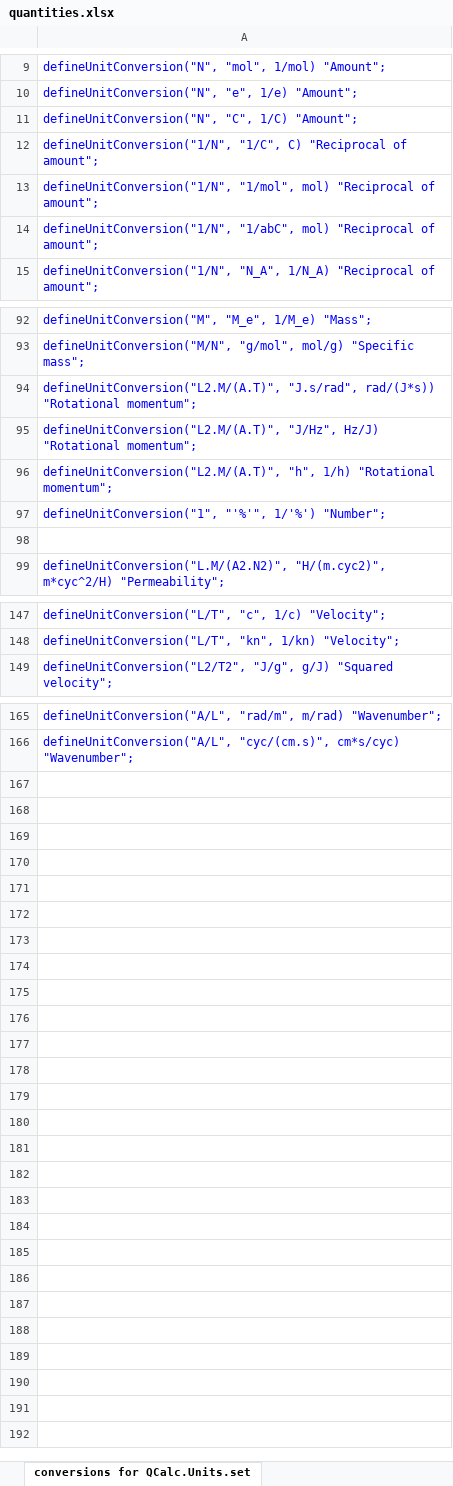
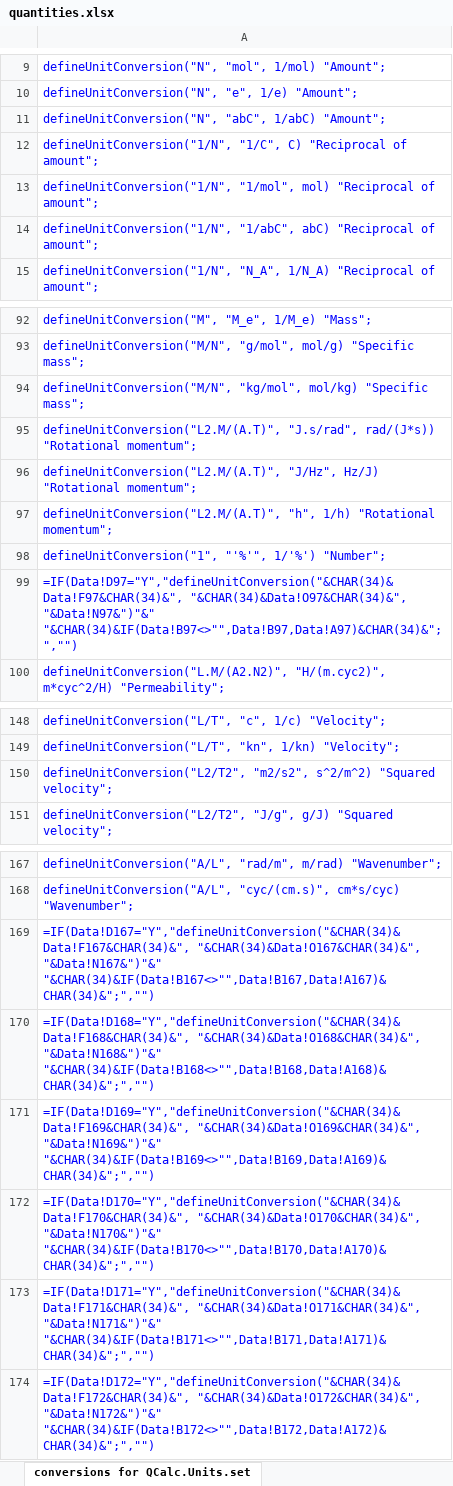
Before and after one commit to kdavies4/QCalc, an Excel workbook: QCalc/Resources/quantities.xlsx, sheet conversions for QCalc.Units.set, drawn as a sheet; only a part is shown, gaps mark what is left out; values as stored, in another font and other column widths than the file's, no borders; formulas without a stored value are shown as written; addresses are those after the commit; the diff names each change by its address in the sheet, - before the commit and + after, or states it on an @@ line.

```diff
--- a/QCalc/Resources/quantities.xlsx (sheet conversions for QCalc.Units.set)
+++ b/QCalc/Resources/quantities.xlsx (sheet conversions for QCalc.Units.set)
-A11: defineUnitConversion("N", "C", 1/C) "Amount";
+A11: defineUnitConversion("N", "abC", 1/abC) "Amount";
-A14: defineUnitConversion("1/N", "1/abC", mol) "Reciprocal of…
+A14: defineUnitConversion("1/N", "1/abC", abC) "Reciprocal of…
+row 94: defineUnitConversion("M/N", "kg/mol", mol/kg) "Specific mass";
-A99: (empty)
+A99: =IF(Data!D97="Y","defineUnitConversion("&CHAR(34)&Data!F97&CHAR(34)&", "&CHAR(34)&Data!O97&CHAR(34)&", "&Data!N97&")"&" "&CHAR(34)&IF(Data!B97<>"",Data!B97,Data!A97)&CHAR(34)&";","")
+row 150: defineUnitConversion("L2/T2", "m2/s2", s^2/m^2) "Squared velocity";
+row 169: =IF(Data!D167="Y","defineUnitConversion("&CHAR(34)&Data!F167&CHAR(34)&", "&CHAR(34)&Data!O167&CHAR(34)&", "&Data!N167&")"&" "&CHAR(34)&IF(Data!B167<>"",Data!B167,Data!A167)&CHAR(34)&";","")
+row 170: =IF(Data!D168="Y","defineUnitConversion("&CHAR(34)&Data!F168&CHAR(34)&", "&CHAR(34)&Data!O168&CHAR(34)&", "&Data!N168&")"&" "&CHAR(34)&IF(Data!B168<>"",Data!B168,Data!A168)&CHAR(34)&";","")
+row 171: =IF(Data!D169="Y","defineUnitConversion("&CHAR(34)&Data!F169&CHAR(34)&", "&CHAR(34)&Data!O169&CHAR(34)&", "&Data!N169&")"&" "&CHAR(34)&IF(Data!B169<>"",Data!B169,Data!A169)&CHAR(34)&";","")
+row 172: =IF(Data!D170="Y","defineUnitConversion("&CHAR(34)&Data!F170&CHAR(34)&", "&CHAR(34)&Data!O170&CHAR(34)&", "&Data!N170&")"&" "&CHAR(34)&IF(Data!B170<>"",Data!B170,Data!A170)&CHAR(34)&";","")
+row 173: =IF(Data!D171="Y","defineUnitConversion("&CHAR(34)&Data!F171&CHAR(34)&", "&CHAR(34)&Data!O171&CHAR(34)&", "&Data!N171&")"&" "&CHAR(34)&IF(Data!B171<>"",Data!B171,Data!A171)&CHAR(34)&";","")
+row 174: =IF(Data!D172="Y","defineUnitConversion("&CHAR(34)&Data!F172&CHAR(34)&", "&CHAR(34)&Data!O172&CHAR(34)&", "&Data!N172&")"&" "&CHAR(34)&IF(Data!B172<>"",Data!B172,Data!A172)&CHAR(34)&";","")
```
Also changed, not shown: sheet Data, sheet defaults for QCalc.Units.setup, sheet for QCalc.Units.Examples.Exampl, sheet for QCalc.Quantities, other sheet tabs, formulas that keep their value, 7 other files.
